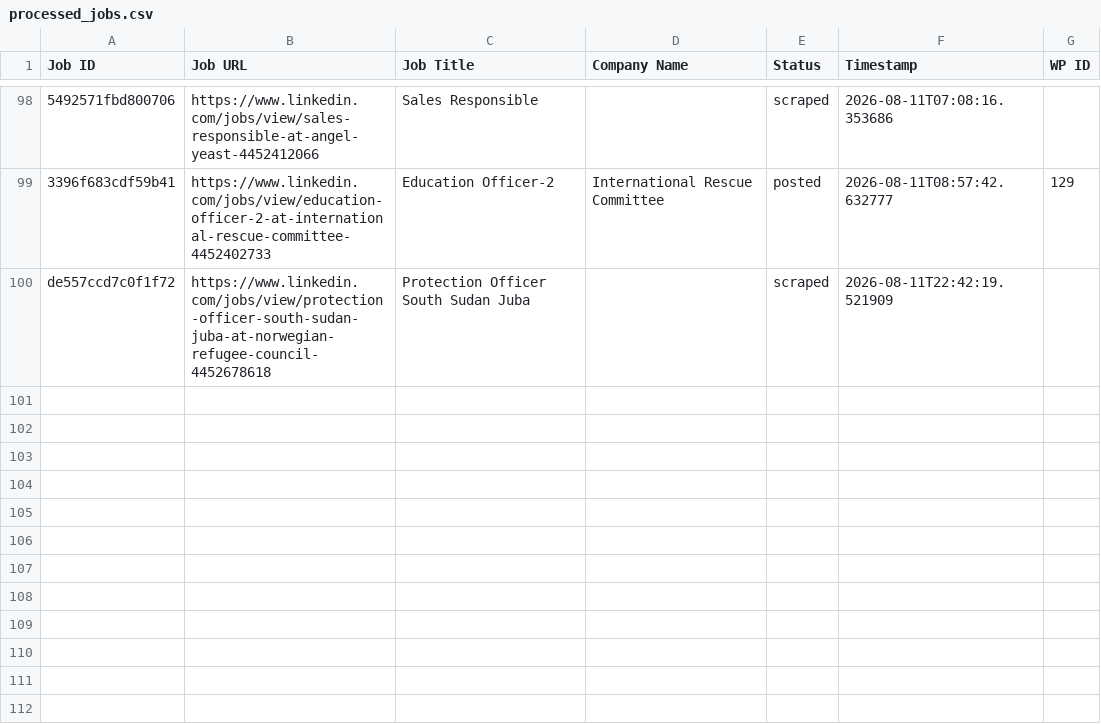
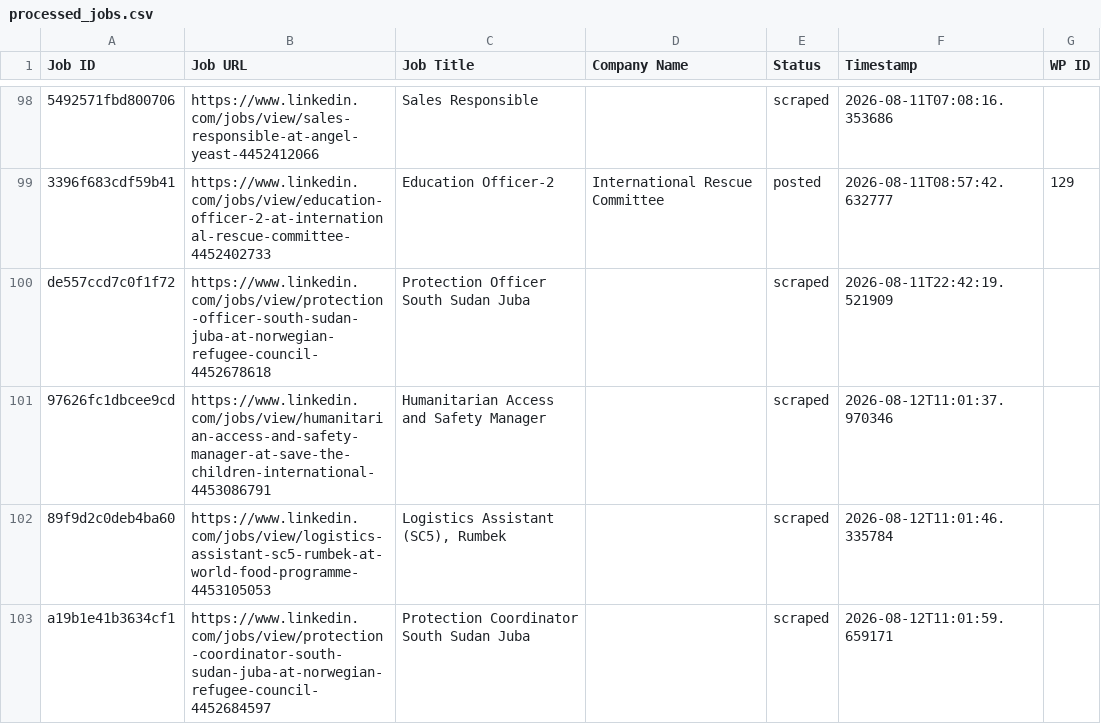
Before and after one commit to innovationinc2000/ss, a CSV file: processed_jobs.csv, drawn as a sheet; only a part is shown, gaps mark what is left out; the diff names each change by its address in the sheet, - before the commit and + after, or states it on an @@ line.

```diff
--- a/processed_jobs.csv
+++ b/processed_jobs.csv
+row 101: 97626fc1dbcee9cd | https://www.linkedin.com/jobs/view/humanitarian-access-and-safety-manager-at-save-the-children-international-4453086791 | Humanitarian Access and Safety Manager |  | scraped | 2026-08-12T11:01:37.970346
+row 102: 89f9d2c0deb4ba60 | https://www.linkedin.com/jobs/view/logistics-assistant-sc5-rumbek-at-world-food-programme-4453105053 | Logistics Assistant (SC5), Rumbek |  | scraped | 2026-08-12T11:01:46.335784
+row 103: a19b1e41b3634cf1 | https://www.linkedin.com/jobs/view/protection-coordinator-south-sudan-juba-at-norwegian-refugee-council-4452684597 | Protection Coordinator South Sudan Juba |  | scraped | 2026-08-12T11:01:59.659171
```
